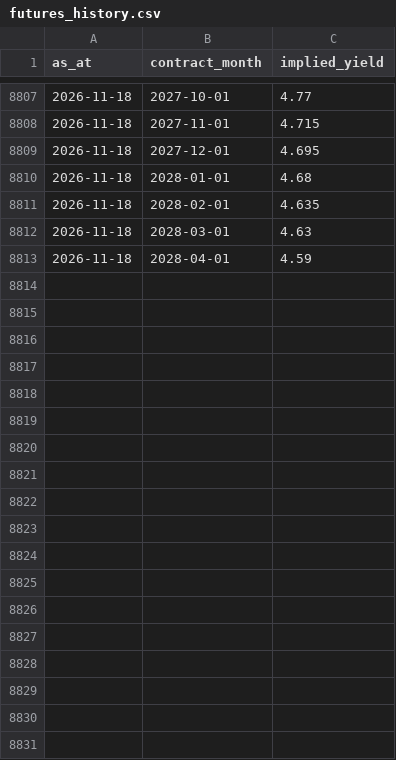
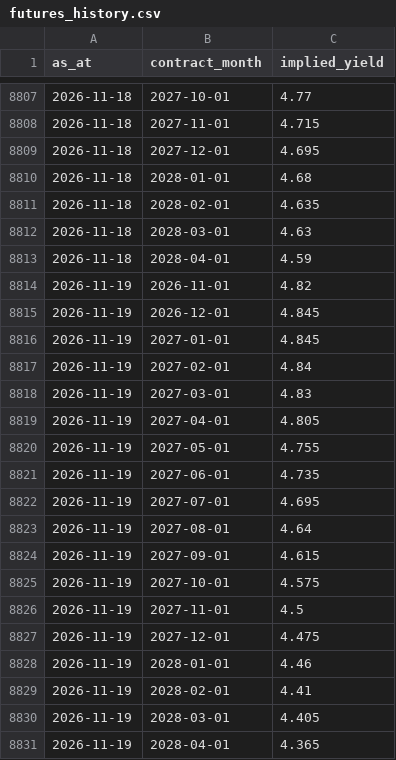
Before and after one commit to tevinweerawardena1-del/rba-implied-cash-rate, a CSV file: docs/data/futures_history.csv, drawn as a sheet; only a part is shown, gaps mark what is left out.

```diff
--- a/docs/data/futures_history.csv
+++ b/docs/data/futures_history.csv
@@ -8813 +8813,19 @@ as_at,contract_month,implied_yield
 2026-11-18,2028-04-01,4.59
+2026-11-19,2026-11-01,4.82
+2026-11-19,2026-12-01,4.845
+2026-11-19,2027-01-01,4.845
+2026-11-19,2027-02-01,4.84
+2026-11-19,2027-03-01,4.83
+2026-11-19,2027-04-01,4.805
+2026-11-19,2027-05-01,4.755
+2026-11-19,2027-06-01,4.735
+2026-11-19,2027-07-01,4.695
+2026-11-19,2027-08-01,4.64
+2026-11-19,2027-09-01,4.615
+2026-11-19,2027-10-01,4.575
+2026-11-19,2027-11-01,4.5
+2026-11-19,2027-12-01,4.475
+2026-11-19,2028-01-01,4.46
+2026-11-19,2028-02-01,4.41
+2026-11-19,2028-03-01,4.405
+2026-11-19,2028-04-01,4.365
```
Also changed, not shown: docs/data/fx_differential.csv, docs/data/implied_horizons.csv, 5 other files.
